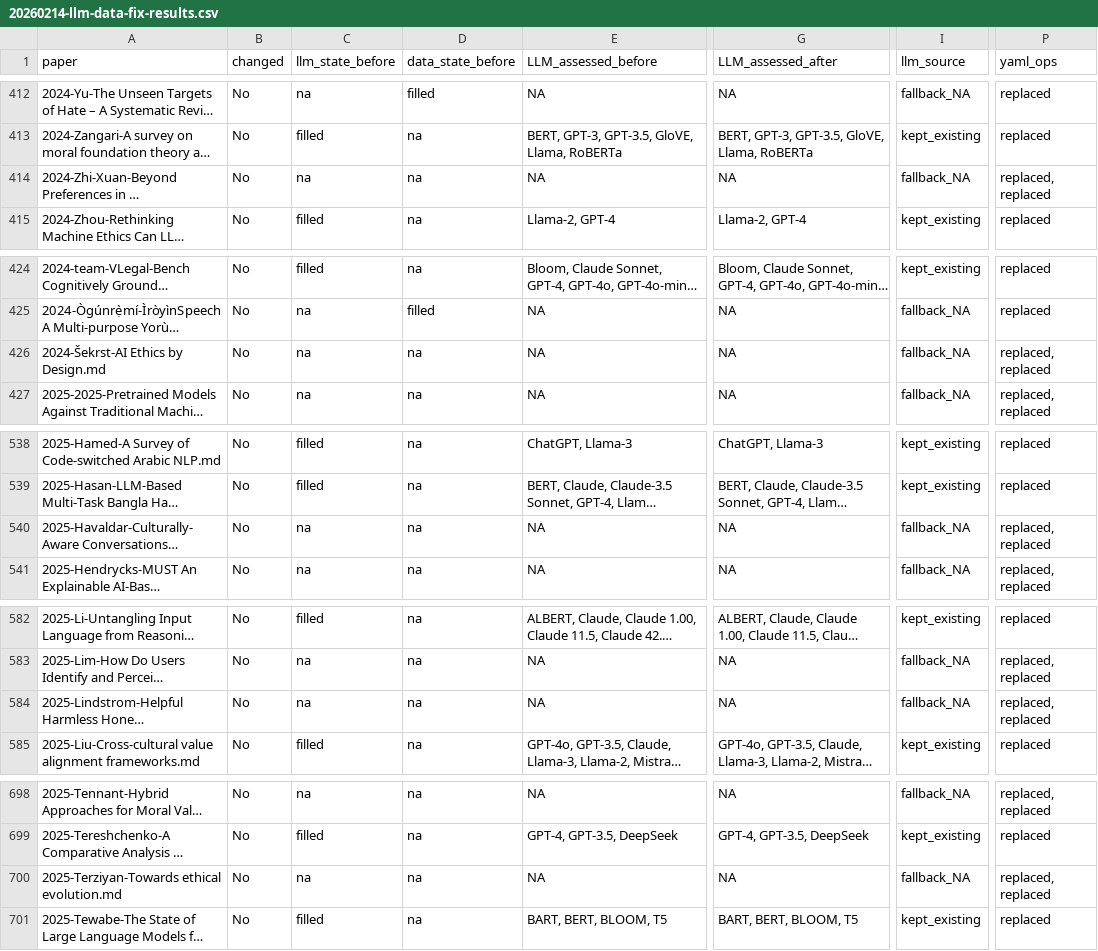
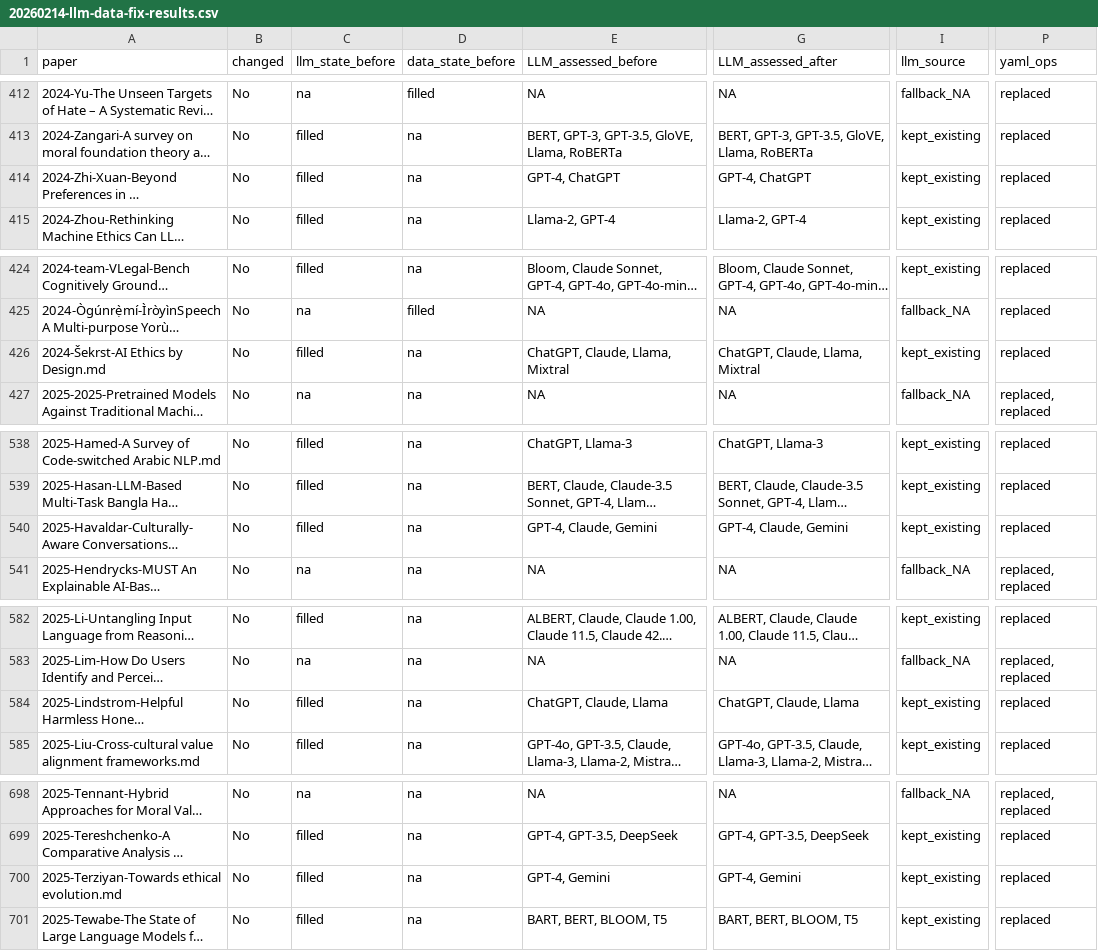
Before and after one commit to cjimmylin/cei-literature, a CSV file: logs/20260214-llm-data-fix-results.csv, drawn as a sheet; only a part is shown, gaps mark what is left out; long unchanged cells end in …; the diff covers the shown part only; the diff names each change by its address in the sheet, - before the commit and + after, or states it on an @@ line.

```diff
--- a/logs/20260214-llm-data-fix-results.csv
+++ b/logs/20260214-llm-data-fix-results.csv
-C414 (llm_state_before): na
+C414 (llm_state_before): filled
-E414 (LLM_assessed_before): NA
+E414 (LLM_assessed_before): GPT-4, ChatGPT
-G414 (LLM_assessed_after): NA
+G414 (LLM_assessed_after): GPT-4, ChatGPT
-I414 (llm_source): fallback_NA
+I414 (llm_source): kept_existing
-P414 (yaml_ops): replaced, replaced
+P414 (yaml_ops): replaced
-C426 (llm_state_before): na
+C426 (llm_state_before): filled
-E426 (LLM_assessed_before): NA
+E426 (LLM_assessed_before): ChatGPT, Claude, Llama, Mixtral
-G426 (LLM_assessed_after): NA
+G426 (LLM_assessed_after): ChatGPT, Claude, Llama, Mixtral
-I426 (llm_source): fallback_NA
+I426 (llm_source): kept_existing
-P426 (yaml_ops): replaced, replaced
+P426 (yaml_ops): replaced
-C540 (llm_state_before): na
+C540 (llm_state_before): filled
-E540 (LLM_assessed_before): NA
+E540 (LLM_assessed_before): GPT-4, Claude, Gemini
-G540 (LLM_assessed_after): NA
+G540 (LLM_assessed_after): GPT-4, Claude, Gemini
-I540 (llm_source): fallback_NA
+I540 (llm_source): kept_existing
-P540 (yaml_ops): replaced, replaced
+P540 (yaml_ops): replaced
-C584 (llm_state_before): na
+C584 (llm_state_before): filled
-E584 (LLM_assessed_before): NA
+E584 (LLM_assessed_before): ChatGPT, Claude, Llama
-G584 (LLM_assessed_after): NA
+G584 (LLM_assessed_after): ChatGPT, Claude, Llama
-I584 (llm_source): fallback_NA
+I584 (llm_source): kept_existing
-P584 (yaml_ops): replaced, replaced
+P584 (yaml_ops): replaced
-C700 (llm_state_before): na
+C700 (llm_state_before): filled
-E700 (LLM_assessed_before): NA
+E700 (LLM_assessed_before): GPT-4, Gemini
-G700 (LLM_assessed_after): NA
+G700 (LLM_assessed_after): GPT-4, Gemini
-I700 (llm_source): fallback_NA
+I700 (llm_source): kept_existing
-P700 (yaml_ops): replaced, replaced
+P700 (yaml_ops): replaced
```
Also changed, not shown: 42 edited cells elsewhere in this file, logs/20260214-llm-data-fix-targets.csv, logs/20260214-llm-data-fix-unresolved.csv, 42 other files.
